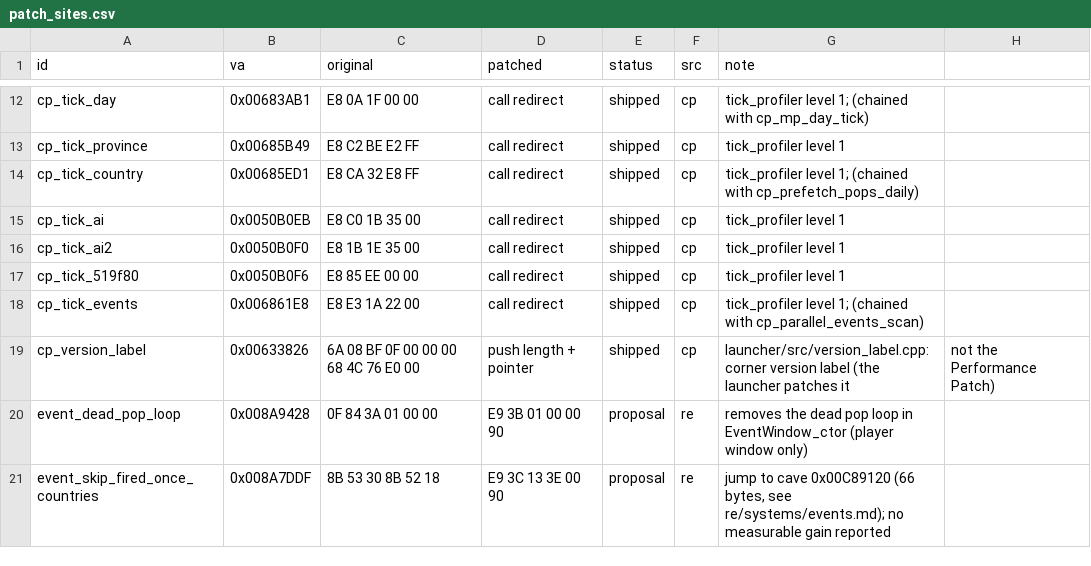
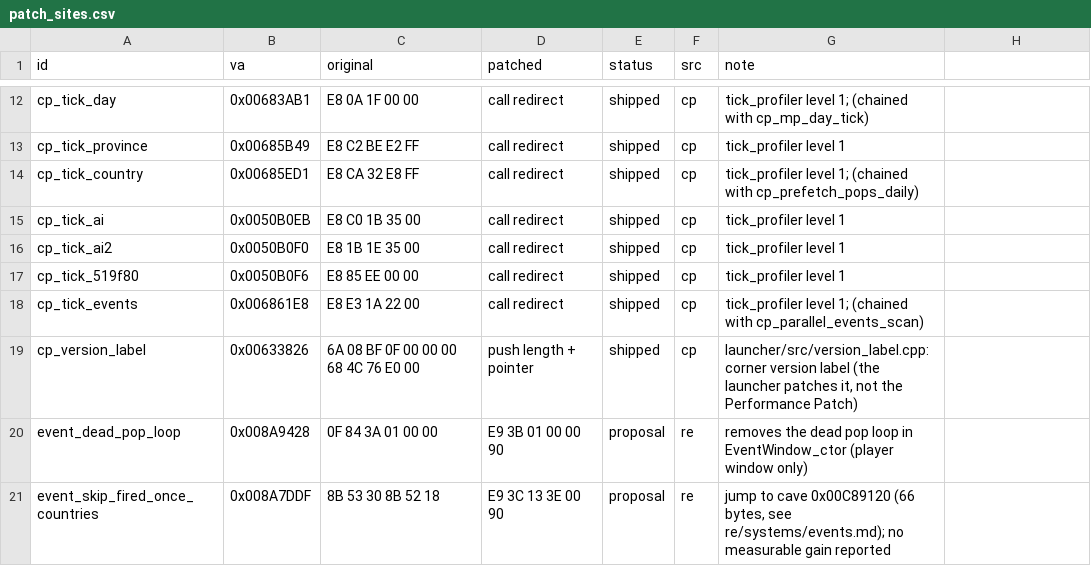
Before and after one commit to The-Grand-Combination/The-Grand-Loader, a CSV file: docs/re/symbols/patch_sites.csv, drawn as a sheet; only a part is shown, gaps mark what is left out.

```diff
--- a/docs/re/symbols/patch_sites.csv
+++ b/docs/re/symbols/patch_sites.csv
@@ -18,3 +18,3 @@ cp_tick_519f80,0x0050B0F6,E8 85 EE 00 00,call redirect,shipped,cp,tick_profiler
 cp_tick_events,0x006861E8,E8 E3 1A 22 00,call redirect,shipped,cp,"tick_profiler level 1; (chained with cp_parallel_events_scan)"
-cp_version_label,0x00633826,6A 08 BF 0F 00 00 00 68 4C 76 E0 00,push length + pointer,shipped,cp,launcher/src/version_label.cpp: corner version label (the launcher patches it, not the Performance Patch)
+cp_version_label,0x00633826,6A 08 BF 0F 00 00 00 68 4C 76 E0 00,push length + pointer,shipped,cp,"launcher/src/version_label.cpp: corner version label (the launcher patches it, not the Performance Patch)"
 event_dead_pop_loop,0x008A9428,0F 84 3A 01 00 00,E9 3B 01 00 00 90,proposal,re,removes the dead pop loop in EventWindow_ctor (player window only)
```
Also changed, not shown: docs/re/symbols/functions.csv, docs/re/symbols/globals.csv, 2 other files.
